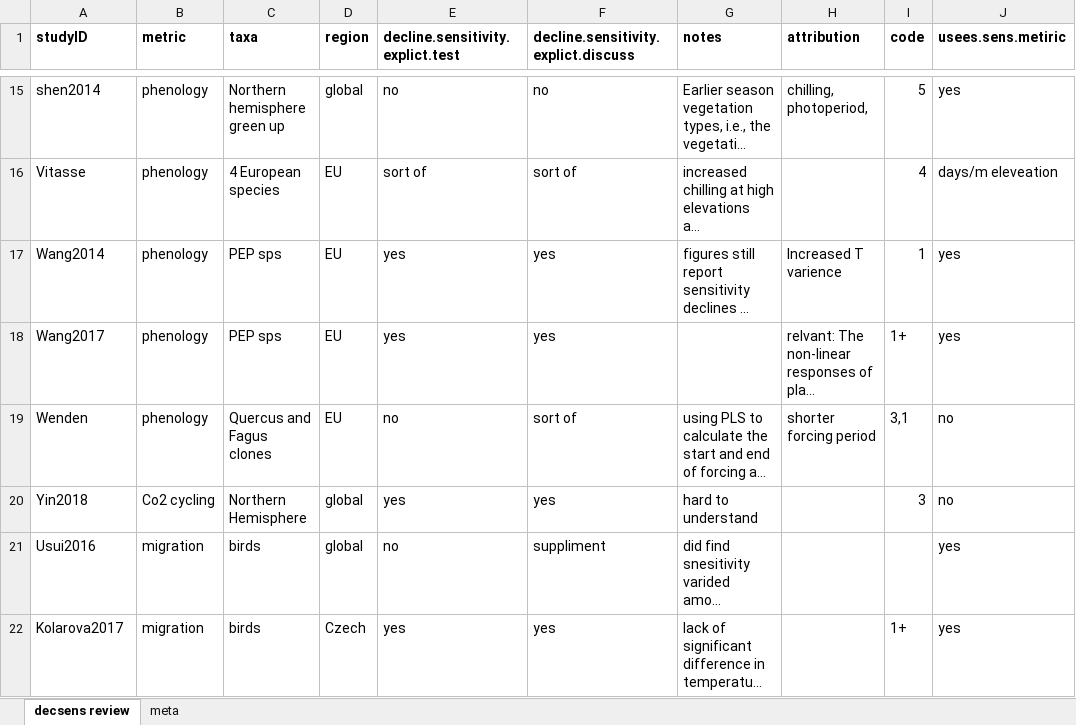
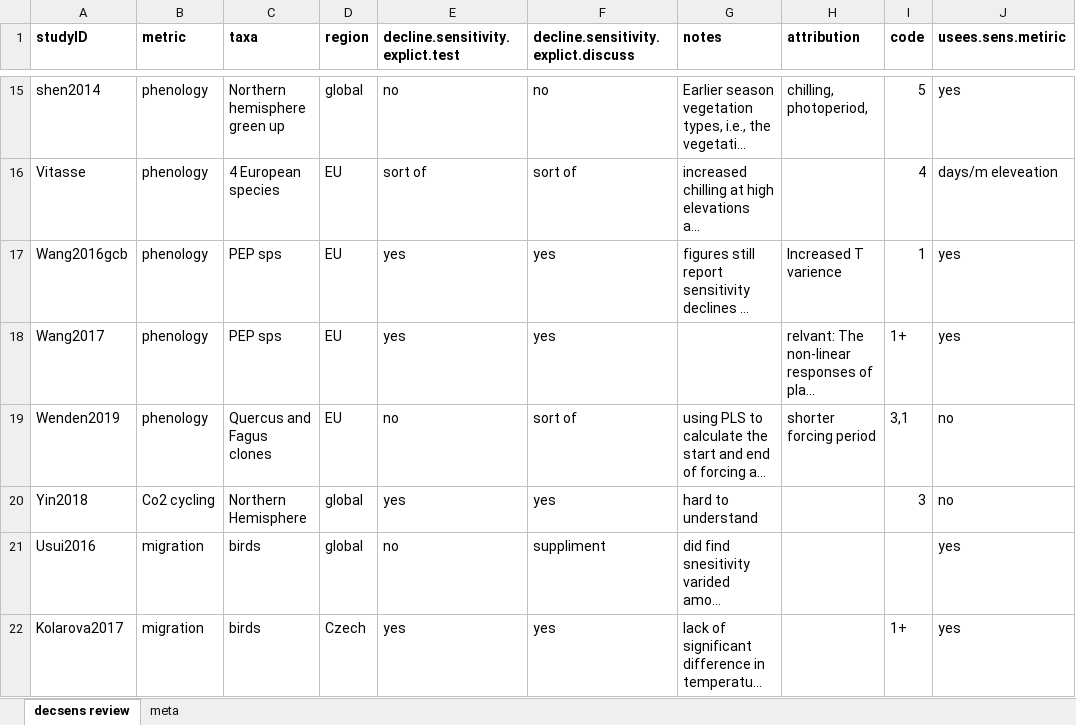
Before and after one commit to lizzieinvancouver/decsens, an Excel workbook: refs/litreview/full_review_guide.xlsx, sheet decsens review, drawn as a sheet; only a part is shown, gaps mark what is left out; long unchanged cells end in …; values as stored, in another font and other column widths than the file's, no borders; the diff names each change by its address in the sheet, - before the commit and + after, or states it on an @@ line.

Commit message:
updated citations for decsens

```diff
--- a/refs/litreview/full_review_guide.xlsx (sheet decsens review)
+++ b/refs/litreview/full_review_guide.xlsx (sheet decsens review)
-A17 (studyID): Wang2014
+A17 (studyID): Wang2016gcb
-A19 (studyID): Wenden
+A19 (studyID): Wenden2019
```
Also changed, not shown: 1 other file.
